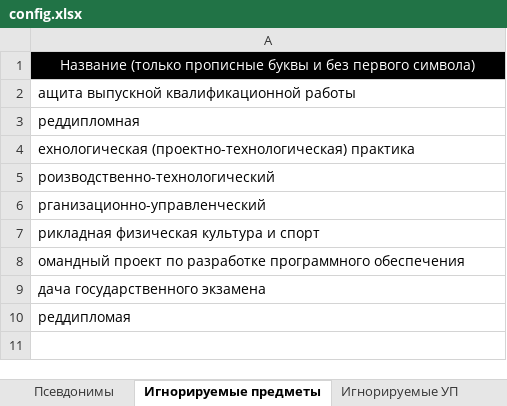
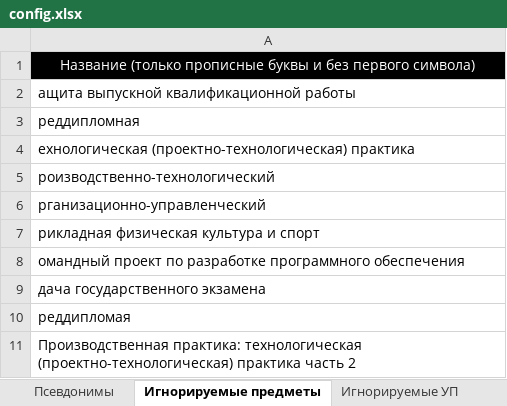
Before and after one commit to ekhalturin-ki15/SPA-SFU2, an Excel workbook: config.xlsx, sheet Игнорируемые предметы, drawn as a sheet; values as stored, in another font and other column widths than the file's, no borders; the diff names each change by its address in the sheet, - before the commit and + after, or states it on an @@ line.

```diff
--- a/config.xlsx (sheet Игнорируемые предметы)
+++ b/config.xlsx (sheet Игнорируемые предметы)
+row 11: Производственная практика: технологическая (проектно-технологическая) практика часть 2
```
Also changed, not shown: sheet Параметры, sheet ПланСвод, 14 other files.
